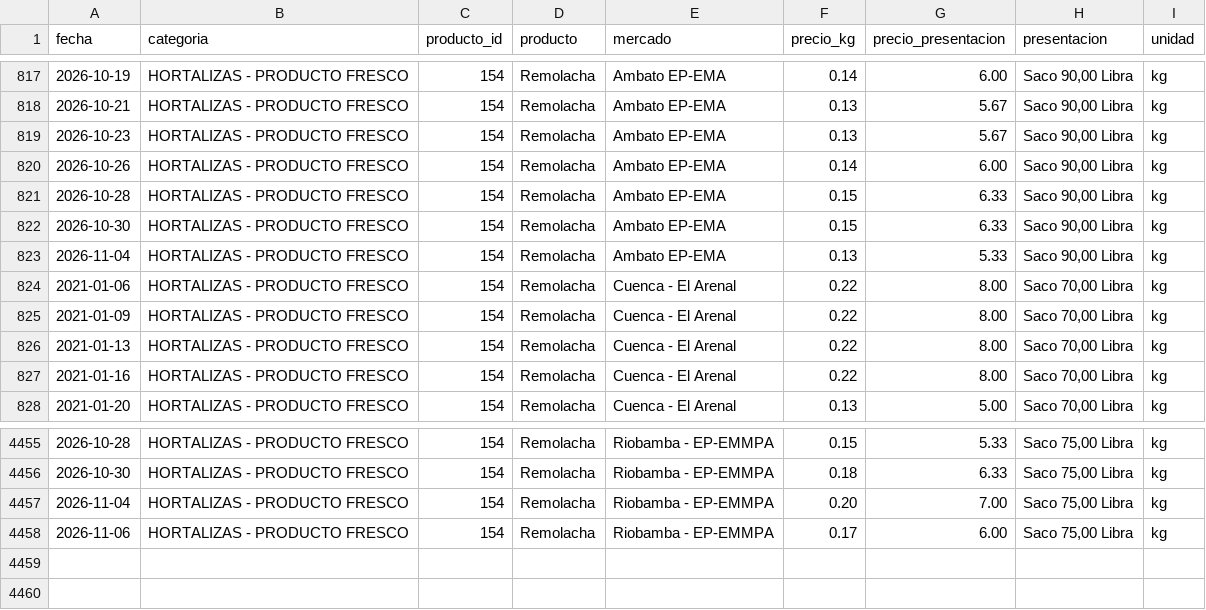
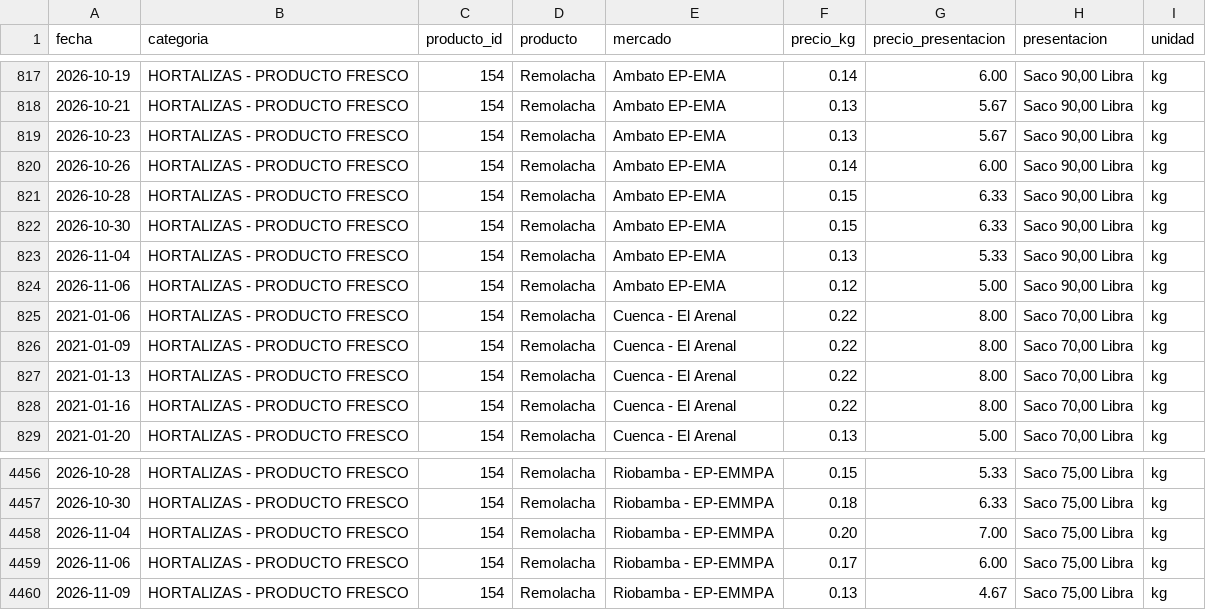
Before and after one commit to alexeperez/precios-agro-ecuador, a CSV file: datos/historico/productos/154_remolacha.csv, drawn as a sheet; only a part is shown, gaps mark what is left out; the diff names each change by its address in the sheet, - before the commit and + after, or states it on an @@ line.

```diff
--- a/datos/historico/productos/154_remolacha.csv
+++ b/datos/historico/productos/154_remolacha.csv
+row 824: 2026-11-06 | HORTALIZAS - PRODUCTO FRESCO | 154 | Remolacha | Ambato EP-EMA | 0.12 | 5.00 | Saco 90,00 Libra | kg
+row 4460: 2026-11-09 | HORTALIZAS - PRODUCTO FRESCO | 154 | Remolacha | Riobamba - EP-EMMPA | 0.13 | 4.67 | Saco 75,00 Libra | kg
```
Also changed, not shown: datos/historico/productos/144_col.csv, datos/historico/productos/235_limon_sutil.csv, 38 other files.
